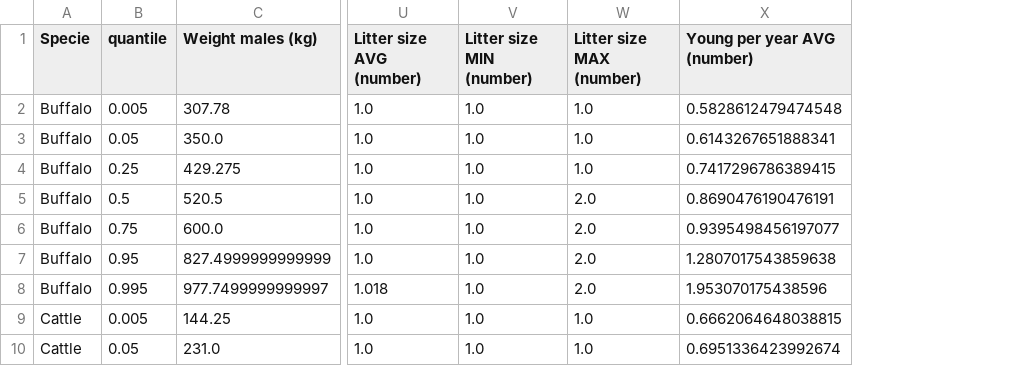
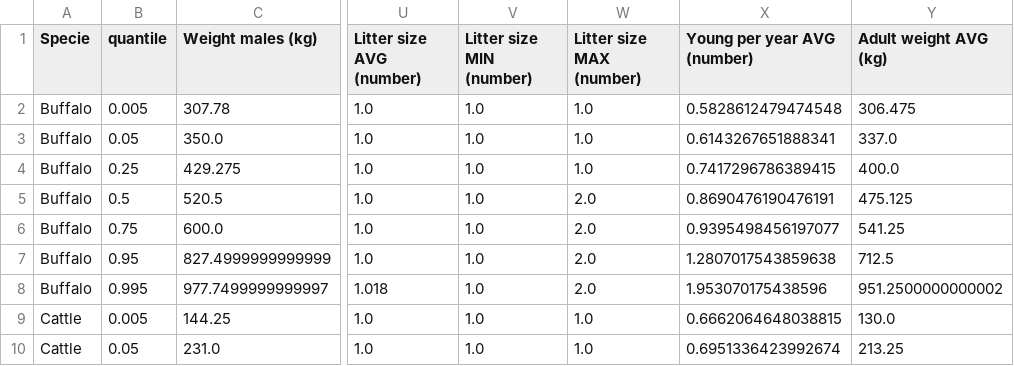
Before and after one commit to flamholz/beef_v_pork, a CSV file: data/FAO_DAD-IS_quantiles_by_species.csv, drawn as a sheet; only a part is shown, gaps mark what is left out; the diff names each change by its address in the sheet, - before the commit and + after, or states it on an @@ line.

Commit message:
clean up pantheria dataset too

```diff
--- a/data/FAO_DAD-IS_quantiles_by_species.csv
+++ b/data/FAO_DAD-IS_quantiles_by_species.csv
+column Y (Adult weight AVG (kg)), rows 2-10: 306.475 | 337.0 | 400.0 | 475.125 | 541.25 | 712.5 | 951.2500000000002 | 130.0 | 213.25
```
Also changed, not shown: 1 other file.
